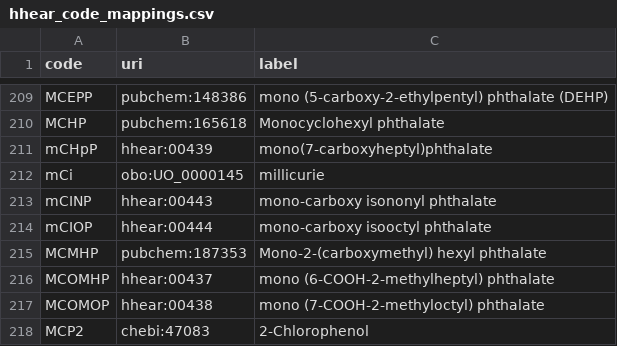
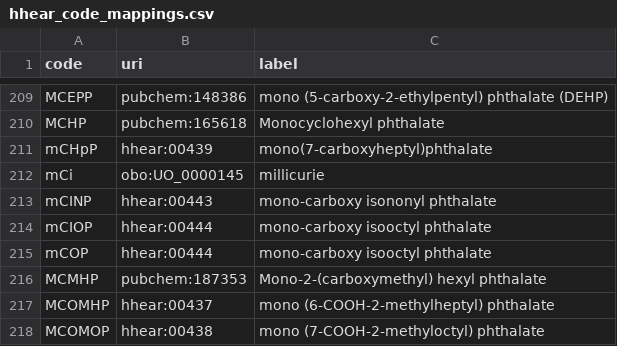
Before and after one commit to tetherless-world/hhear-ontology, a CSV file: hhear_code_mappings.csv, drawn as a sheet; only a part is shown, gaps mark what is left out; the shorter side is filled out with more unchanged rows.

Commit message:
Add mapping for mCOP to map to the same analyte as mCIOP

```diff
--- a/hhear_code_mappings.csv
+++ b/hhear_code_mappings.csv
@@ -214,2 +214,3 @@ mCINP,hhear:00443,mono-carboxy isononyl phthalate
 mCIOP,hhear:00444,mono-carboxy isooctyl phthalate
+mCOP,hhear:00444,mono-carboxy isooctyl phthalate
 MCMHP,pubchem:187353,Mono-2-(carboxymethyl) hexyl phthalate
```
